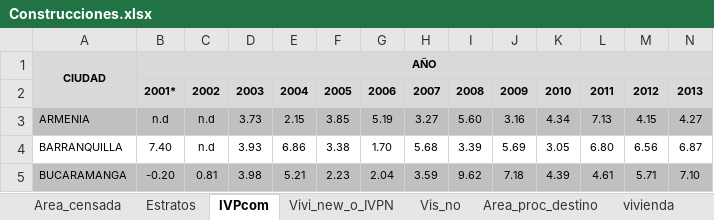
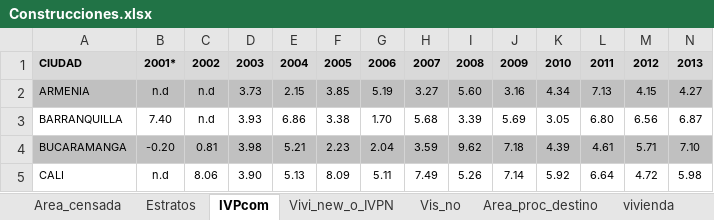
Before and after one commit to KevinrealG/CTG-en-Cifras, an Excel workbook: Data/Construcciones.xlsx, sheet IVPcom, drawn as a sheet; only a part is shown; the shorter side is filled out with more unchanged rows; values as stored, in another font and other column widths than the file's, no borders; removed rows and columns are numbered as before the commit, all else as after; rows hold the shown columns only; the diff names each change by its address in the sheet, - before the commit and + after, or states it on an @@ line.

Commit message:
construcciones 2

```diff
--- a/Data/Construcciones.xlsx (sheet IVPcom)
+++ b/Data/Construcciones.xlsx (sheet IVPcom)
-row 1: CIUDAD | AÑO
-A1: (empty)
+A1: CIUDAD
```
Also changed, not shown: 4 other files.
